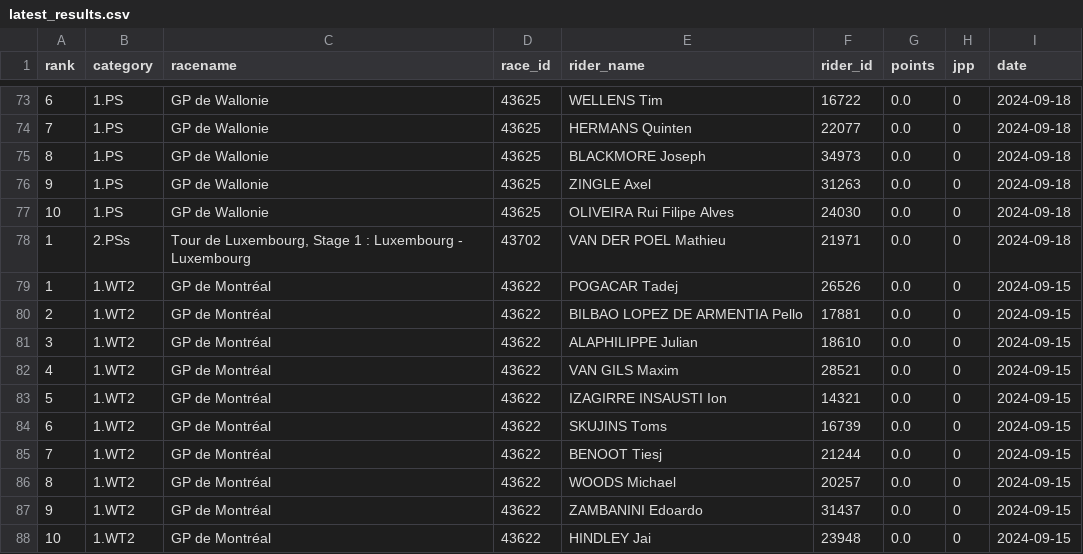
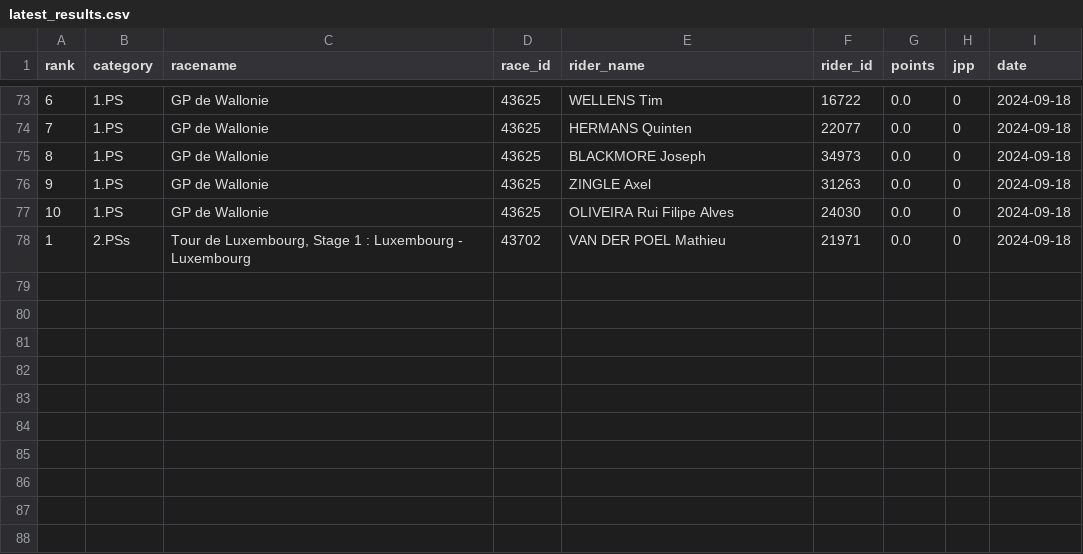
Before and after one commit to wijnandb/wielerspel2024, a CSV file: _data/latest_results.csv, drawn as a sheet; only a part is shown, gaps mark what is left out; the diff names each change by its address in the sheet, - before the commit and + after, or states it on an @@ line.

Commit message:
New results at 2024-09-27T16:08:20

```diff
--- a/_data/latest_results.csv
+++ b/_data/latest_results.csv
-row 79: 1 | 1.WT2 | GP de Montréal | 43622 | POGACAR Tadej | 26526 | 0.0 | 0 | 2024-09-15
-row 80: 2 | 1.WT2 | GP de Montréal | 43622 | BILBAO LOPEZ DE ARMENTIA Pello | 17881 | 0.0 | 0 | 2024-09-15
-row 81: 3 | 1.WT2 | GP de Montréal | 43622 | ALAPHILIPPE Julian | 18610 | 0.0 | 0 | 2024-09-15
-row 82: 4 | 1.WT2 | GP de Montréal | 43622 | VAN GILS Maxim | 28521 | 0.0 | 0 | 2024-09-15
-row 83: 5 | 1.WT2 | GP de Montréal | 43622 | IZAGIRRE INSAUSTI Ion | 14321 | 0.0 | 0 | 2024-09-15
-row 84: 6 | 1.WT2 | GP de Montréal | 43622 | SKUJINS Toms | 16739 | 0.0 | 0 | 2024-09-15
-row 85: 7 | 1.WT2 | GP de Montréal | 43622 | BENOOT Tiesj | 21244 | 0.0 | 0 | 2024-09-15
-row 86: 8 | 1.WT2 | GP de Montréal | 43622 | WOODS Michael | 20257 | 0.0 | 0 | 2024-09-15
-row 87: 9 | 1.WT2 | GP de Montréal | 43622 | ZAMBANINI Edoardo | 31437 | 0.0 | 0 | 2024-09-15
-row 88: 10 | 1.WT2 | GP de Montréal | 43622 | HINDLEY Jai | 23948 | 0.0 | 0 | 2024-09-15
```
